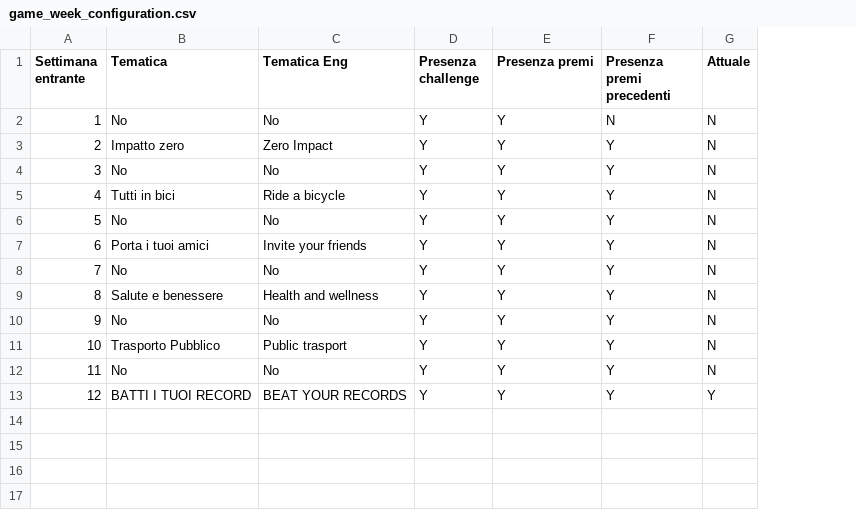
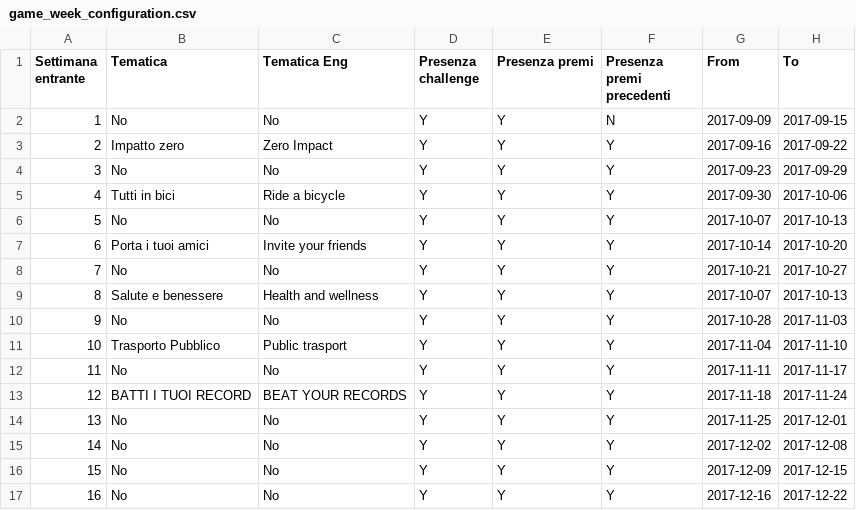
Before and after one commit to smartcampuslab/smartcampus.mobilityservice, a CSV file: src/main/resources/mail/conf_file/game_week_configuration.csv, drawn as a sheet; removed rows and columns are numbered as before the commit, all else as after; the diff names each change by its address in the sheet, - before the commit and + after, or states it on an @@ line.

```diff
--- a/src/main/resources/mail/conf_file/game_week_configuration.csv
+++ b/src/main/resources/mail/conf_file/game_week_configuration.csv
-column G (Attuale), rows 2-13: N | N | N | N | N | N | N | N | N | N | N | Y
+column G (From), rows 2-13: 2017-09-09 | 2017-09-16 | 2017-09-23 | 2017-09-30 | 2017-10-07 | 2017-10-14 | 2017-10-21 | 2017-10-07 | 2017-10-28 | 2017-11-04 | 2017-11-11 | 2017-11-18
+column H (To), rows 2-13: 2017-09-15 | 2017-09-22 | 2017-09-29 | 2017-10-06 | 2017-10-13 | 2017-10-20 | 2017-10-27 | 2017-10-13 | 2017-11-03 | 2017-11-10 | 2017-11-17 | 2017-11-24
+row 14: 13 | No | No | Y | Y | Y | 2017-11-25 | 2017-12-01
+row 15: 14 | No | No | Y | Y | Y | 2017-12-02 | 2017-12-08
+row 16: 15 | No | No | Y | Y | Y | 2017-12-09 | 2017-12-15
+row 17: 16 | No | No | Y | Y | Y | 2017-12-16 | 2017-12-22
```
Also changed, not shown: 22 other files.
